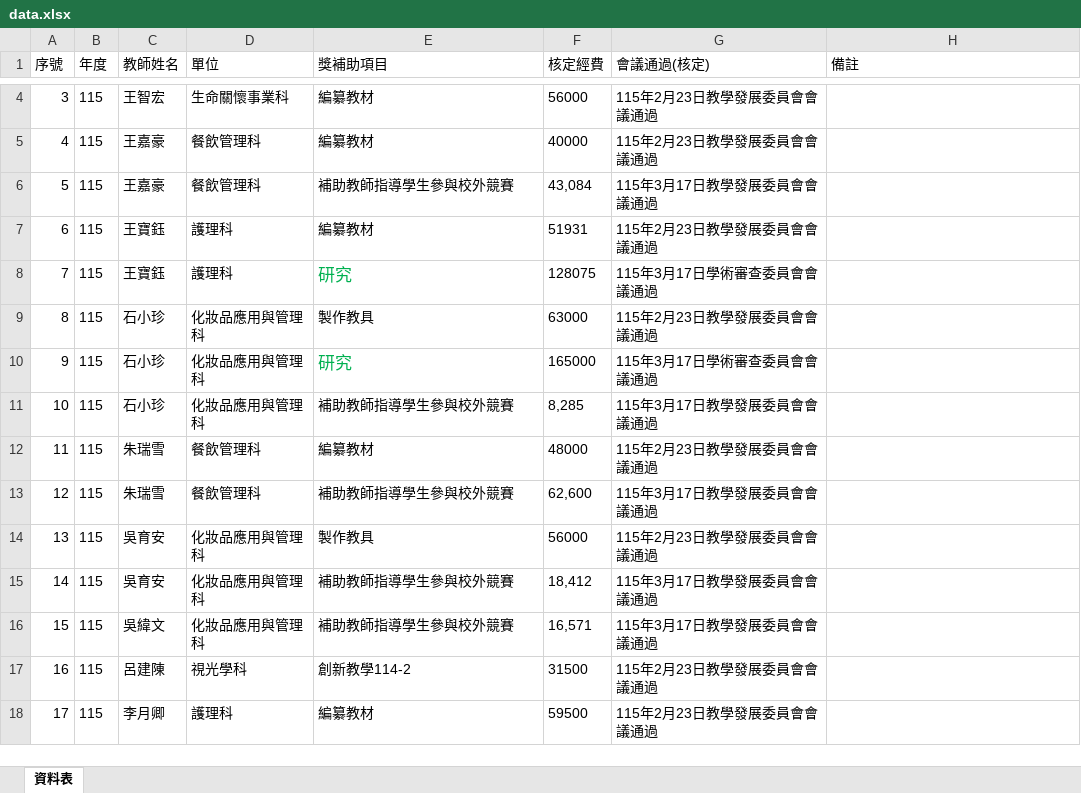
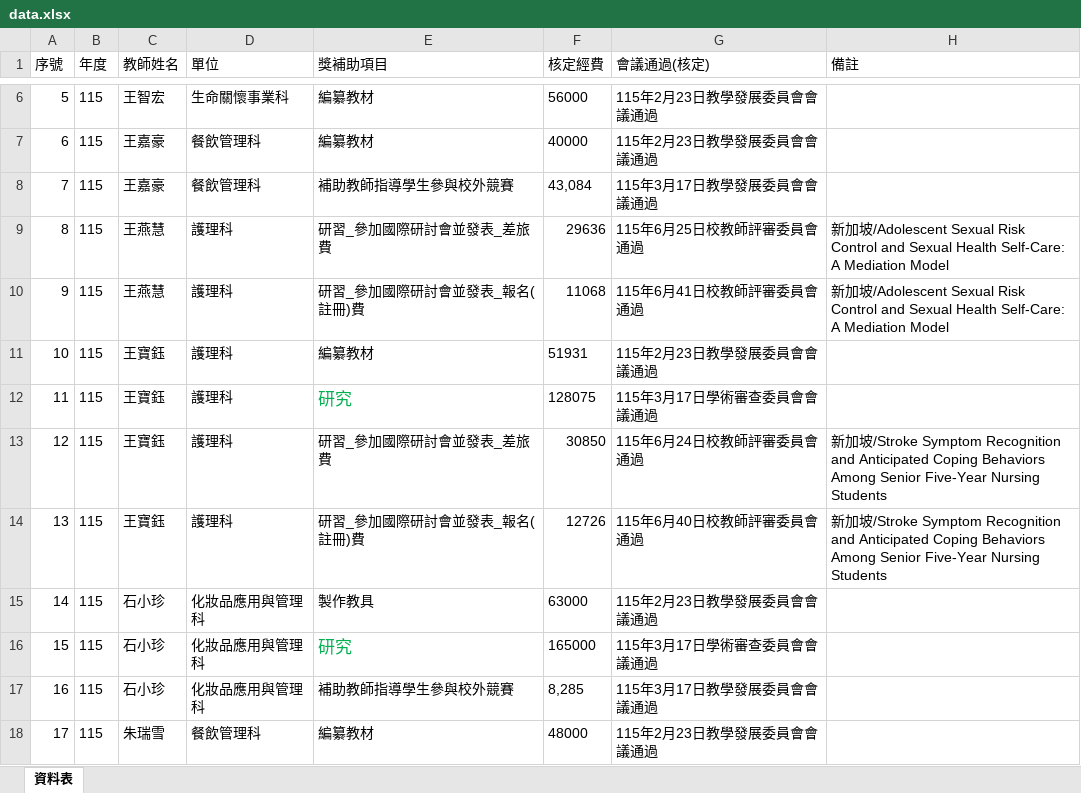
Before and after one commit to angellee09/excel-search, an Excel workbook: data.xlsx, sheet 資料表, drawn as a sheet; only a part is shown, gaps mark what is left out; the shorter side is filled out with more unchanged rows; values as stored, in another font and other column widths than the file's, no borders; the diff covers the shown part only; the diff names each change by its address in the sheet, - before the commit and + after, or states it on an @@ line.

```diff
--- a/data.xlsx (sheet 資料表)
+++ b/data.xlsx (sheet 資料表)
@@ column A (序號) renumbered from row 4 down @@
+row 9: 8 | 115 | 王燕慧 | 護理科 | 研習_參加國際研討會並發表_差旅費 | 29636 | 115年6月25日校教師評審委員會通過 | 新加坡/Adolescent Sexual Risk Control and Sexual Health Self-Care: A Mediation Model
+row 10: 9 | 115 | 王燕慧 | 護理科 | 研習_參加國際研討會並發表_報名(註冊)費 | 11068 | 115年6月41日校教師評審委員會通過 | 新加坡/Adolescent Sexual Risk Control and Sexual Health Self-Care: A Mediation Model
+row 13: 12 | 115 | 王寶鈺 | 護理科 | 研習_參加國際研討會並發表_差旅費 | 30850 | 115年6月24日校教師評審委員會通過 | 新加坡/Stroke Symptom Recognition and Anticipated Coping Behaviors Among Senior Five-Year Nursing Students
+row 14: 13 | 115 | 王寶鈺 | 護理科 | 研習_參加國際研討會並發表_報名(註冊)費 | 12726 | 115年6月40日校教師評審委員會通過 | 新加坡/Stroke Symptom Recognition and Anticipated Coping Behaviors Among Senior Five-Year Nursing Students
```
Also changed, not shown: 28 added rows and 4 edited cells elsewhere in this sheet.
